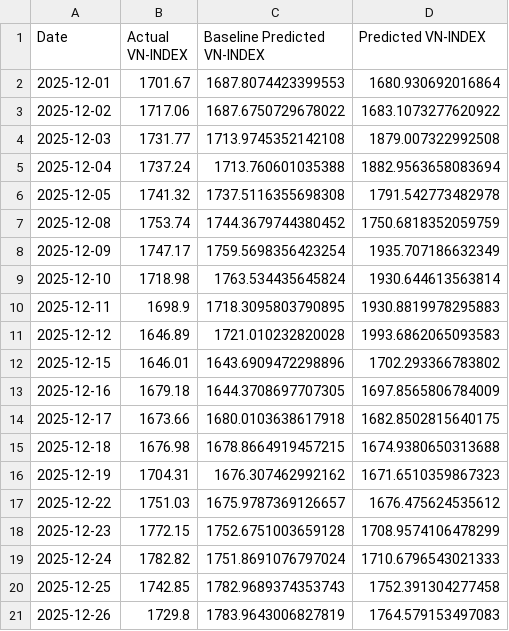
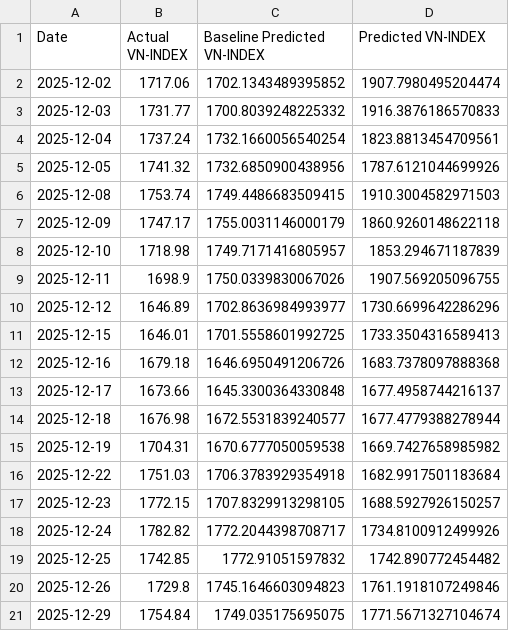
Before and after one commit to knam2609/vn_index, a CSV file: forecast_result/vn_index/final_Transformer.csv, drawn as a sheet.

```diff
--- a/forecast_result/vn_index/final_Transformer.csv
+++ b/forecast_result/vn_index/final_Transformer.csv
@@ -1,21 +1,21 @@
 Date,Actual VN-INDEX,Baseline Predicted VN-INDEX,Predicted VN-INDEX
-2025-12-01,1701.67,1687.8074423399553,1680.930692016864
-2025-12-02,1717.06,1687.6750729678022,1683.1073277620922
-2025-12-03,1731.77,1713.9745352142108,1879.007322992508
-2025-12-04,1737.24,1713.760601035388,1882.9563658083694
-2025-12-05,1741.32,1737.5116355698308,1791.542773482978
-2025-12-08,1753.74,1744.3679744380452,1750.6818352059759
-2025-12-09,1747.17,1759.5698356423254,1935.707186632349
-2025-12-10,1718.98,1763.534435645824,1930.644613563814
-2025-12-11,1698.9,1718.3095803790895,1930.8819978295883
-2025-12-12,1646.89,1721.010232820028,1993.6862065093583
-2025-12-15,1646.01,1643.6909472298896,1702.293366783802
-2025-12-16,1679.18,1644.3708697707305,1697.8565806784009
-2025-12-17,1673.66,1680.0103638617918,1682.8502815640175
-2025-12-18,1676.98,1678.8664919457215,1674.9380650313688
-2025-12-19,1704.31,1676.307462992162,1671.6510359867323
-2025-12-22,1751.03,1675.9787369126657,1676.475624535612
-2025-12-23,1772.15,1752.6751003659128,1708.9574106478299
-2025-12-24,1782.82,1751.8691076797024,1710.6796543021333
-2025-12-25,1742.85,1782.9689374353743,1752.391304277458
-2025-12-26,1729.8,1783.9643006827819,1764.579153497083
+2025-12-02,1717.06,1702.1343489395852,1907.7980495204474
+2025-12-03,1731.77,1700.8039248225332,1916.3876186570833
+2025-12-04,1737.24,1732.1660056540254,1823.8813454709561
+2025-12-05,1741.32,1732.6850900438956,1787.6121044699926
+2025-12-08,1753.74,1749.4486683509415,1910.3004582971503
+2025-12-09,1747.17,1755.0031146000179,1860.9260148622118
+2025-12-10,1718.98,1749.7171416805957,1853.294671187839
+2025-12-11,1698.9,1750.0339830067026,1907.569205096755
+2025-12-12,1646.89,1702.8636984993977,1730.6699642286296
+2025-12-15,1646.01,1701.5558601992725,1733.3504316589413
+2025-12-16,1679.18,1646.6950491206726,1683.7378097888368
+2025-12-17,1673.66,1645.3300364330848,1677.4958744216137
+2025-12-18,1676.98,1672.5531839240577,1677.4779388278944
+2025-12-19,1704.31,1670.6777050059538,1669.7427658985982
+2025-12-22,1751.03,1706.3783929354918,1682.9917501183684
+2025-12-23,1772.15,1707.8329913298105,1688.5927926150257
+2025-12-24,1782.82,1772.2044398708717,1734.8100912499926
+2025-12-25,1742.85,1772.91051597832,1742.890772454482
+2025-12-26,1729.8,1745.1646603094823,1761.1918107249846
+2025-12-29,1754.84,1749.035175695075,1771.5671327104674
```
Also changed, not shown: forecast_result/vn_index/final_LSTM.csv, raw_data/vn_index_data/hose_historical_data.csv, 7 other files.
